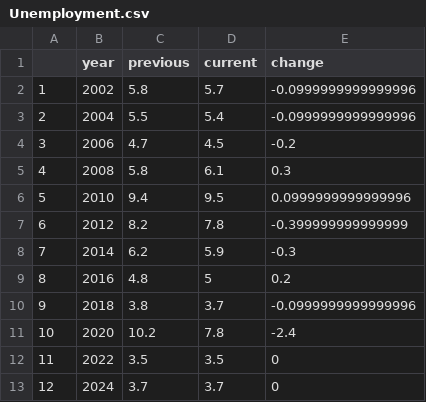
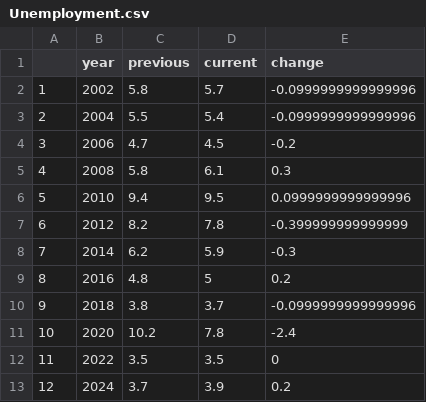
Before and after one commit to BPR-Data-Team/ElectionModel2024, a CSV file: cleaned_data/Unemployment.csv, drawn as a sheet.

```diff
--- a/cleaned_data/Unemployment.csv
+++ b/cleaned_data/Unemployment.csv
@@ -12,2 +12,2 @@
 "11",2022,3.5,3.5,0
-"12",2024,3.7,3.7,0
+"12",2024,3.7,3.9,0.2
```
Also changed, not shown: cleaned_data/Demographics.csv.
